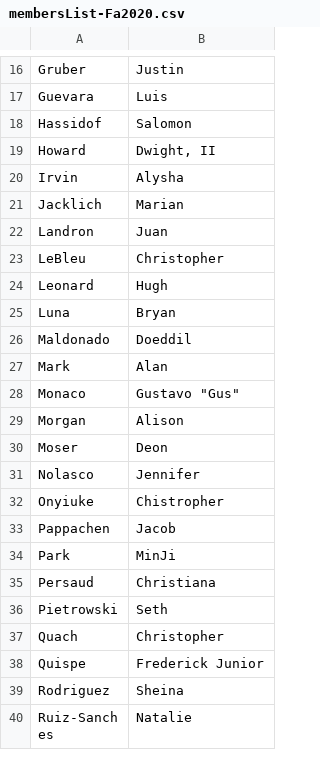
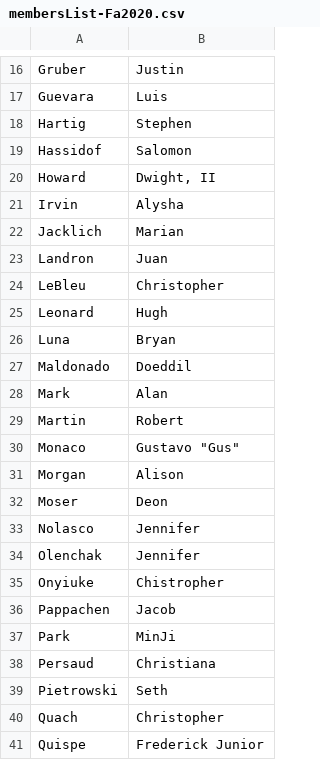
Before and after one commit to xar-tol/robotics-club-website, a CSV file: about/assets/misc/membersList-Fa2020.csv, drawn as a sheet; only a part is shown, gaps mark what is left out; the shorter side is filled out with more unchanged rows; the diff names each change by its address in the sheet, - before the commit and + after, or states it on an @@ line.

Commit message:
adds members, officers, and updates index
adds new officers for 2020-21
adds 2015 members
adjusts index style, removes snap scrolling

updates newsletter
updates current member list
updates index news

```diff
--- a/about/assets/misc/membersList-Fa2020.csv
+++ b/about/assets/misc/membersList-Fa2020.csv
+row 18: Hartig | Stephen
+row 29: Martin | Robert
+row 34: Olenchak | Jennifer
```
Also changed, not shown: 22 other files.
